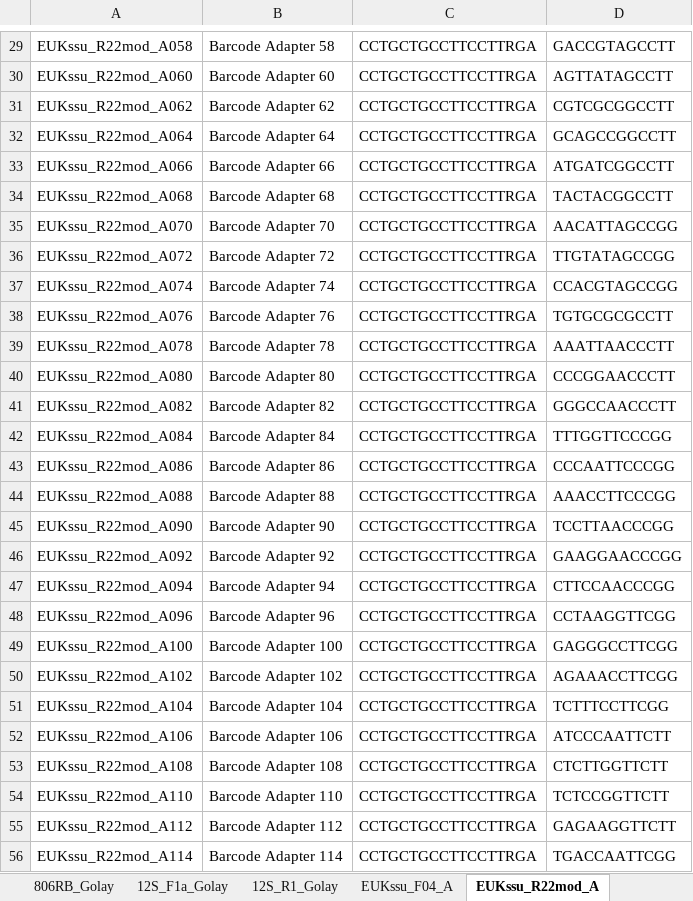
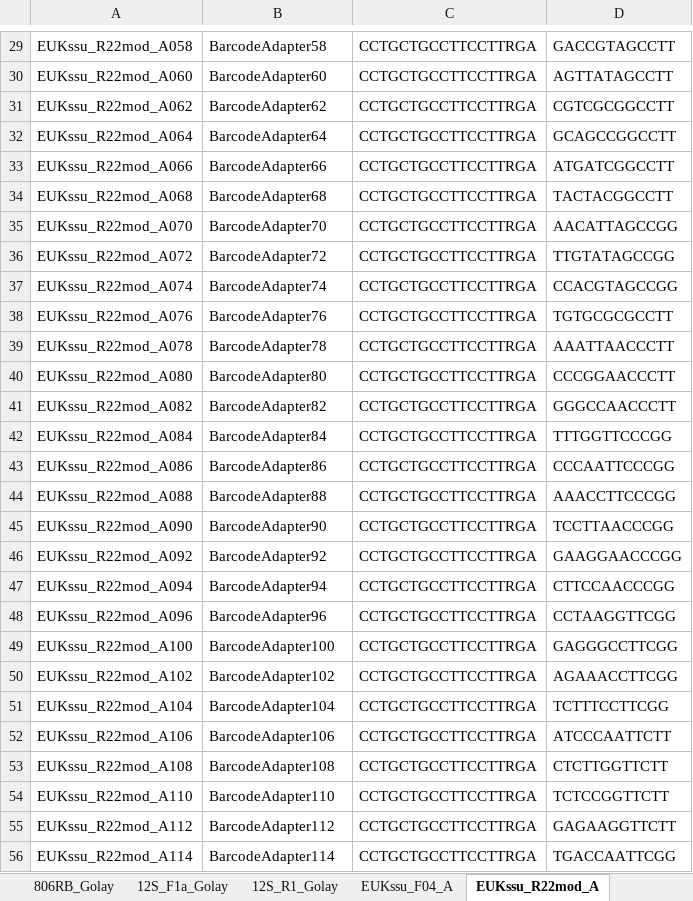
Before and after one commit to MolLabNIOZ/molecular_tools, an Excel workbook: mapping_file_creator/primer_lists.xlsx, sheet EUKssu_R22mod_A, drawn as a sheet; only a part is shown, gaps mark what is left out; values as stored, in another font and other column widths than the file's, no borders; the diff covers the shown part only; the diff names each change by its address in the sheet, - before the commit and + after, or states it on an @@ line.

```diff
--- a/mapping_file_creator/primer_lists.xlsx (sheet EUKssu_R22mod_A)
+++ b/mapping_file_creator/primer_lists.xlsx (sheet EUKssu_R22mod_A)
-B29: Barcode Adapter 58
+B29: BarcodeAdapter58
-B30: Barcode Adapter 60
+B30: BarcodeAdapter60
-B31: Barcode Adapter 62
+B31: BarcodeAdapter62
-B32: Barcode Adapter 64
+B32: BarcodeAdapter64
-B33: Barcode Adapter 66
+B33: BarcodeAdapter66
-B34: Barcode Adapter 68
+B34: BarcodeAdapter68
-B35: Barcode Adapter 70
+B35: BarcodeAdapter70
-B36: Barcode Adapter 72
+B36: BarcodeAdapter72
-B37: Barcode Adapter 74
+B37: BarcodeAdapter74
-B38: Barcode Adapter 76
+B38: BarcodeAdapter76
-B39: Barcode Adapter 78
+B39: BarcodeAdapter78
-B40: Barcode Adapter 80
+B40: BarcodeAdapter80
-B41: Barcode Adapter 82
+B41: BarcodeAdapter82
-B42: Barcode Adapter 84
+B42: BarcodeAdapter84
-B43: Barcode Adapter 86
+B43: BarcodeAdapter86
-B44: Barcode Adapter 88
+B44: BarcodeAdapter88
-B45: Barcode Adapter 90
+B45: BarcodeAdapter90
-B46: Barcode Adapter 92
+B46: BarcodeAdapter92
-B47: Barcode Adapter 94
+B47: BarcodeAdapter94
-B48: Barcode Adapter 96
+B48: BarcodeAdapter96
-B49: Barcode Adapter 100
+B49: BarcodeAdapter100
-B50: Barcode Adapter 102
+B50: BarcodeAdapter102
-B51: Barcode Adapter 104
+B51: BarcodeAdapter104
-B52: Barcode Adapter 106
+B52: BarcodeAdapter106
-B53: Barcode Adapter 108
+B53: BarcodeAdapter108
-B54: Barcode Adapter 110
+B54: BarcodeAdapter110
-B55: Barcode Adapter 112
+B55: BarcodeAdapter112
-B56: Barcode Adapter 114
+B56: BarcodeAdapter114
```
Also changed, not shown: 73 edited cells elsewhere in this sheet, sheet EUKssu_F04_A, other sheet tabs.
